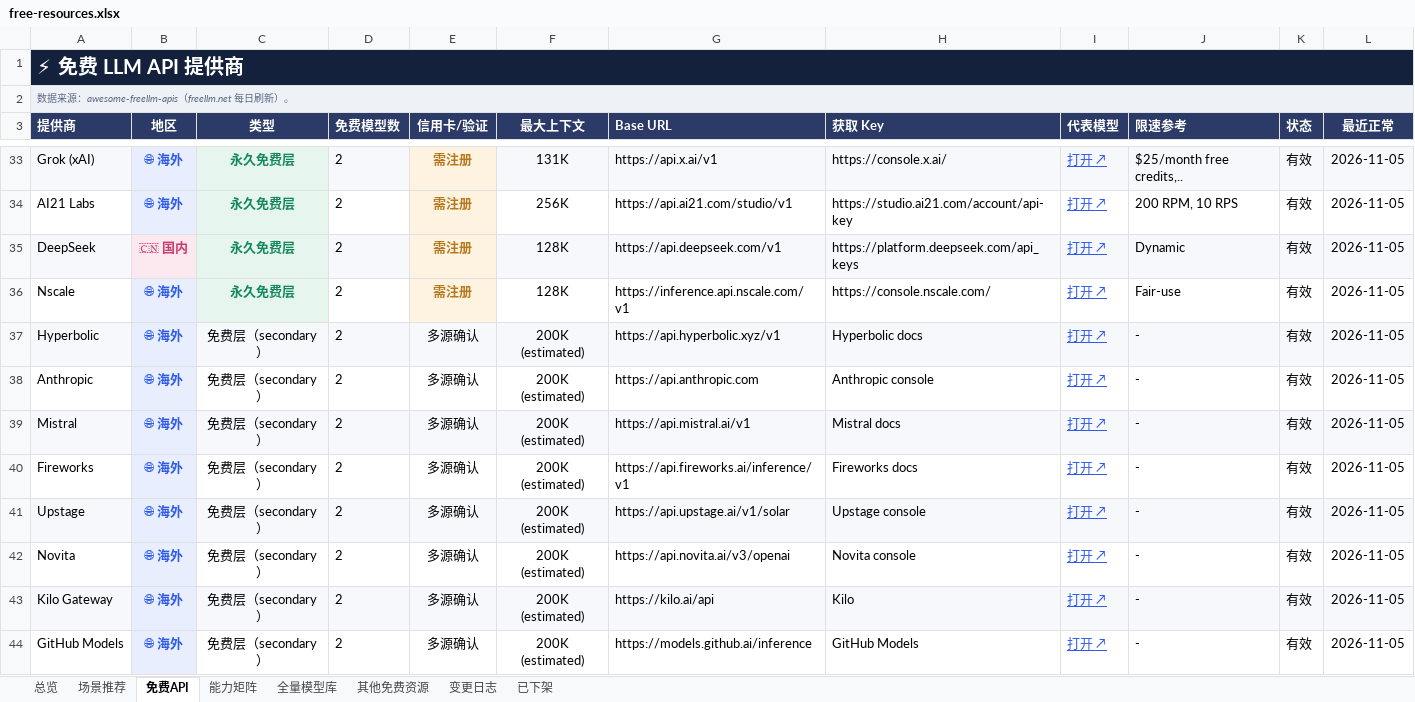
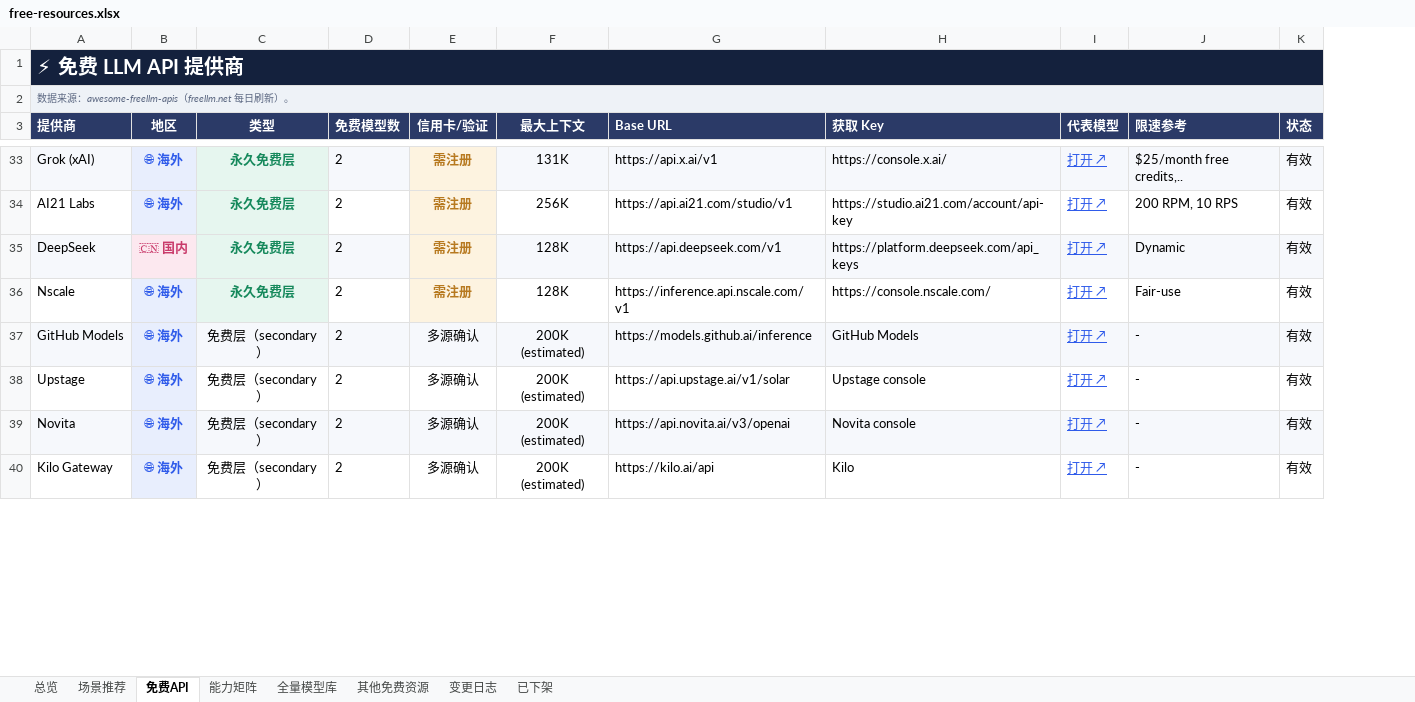
Before and after one commit to mi-agent/resources, an Excel workbook: free-resources.xlsx, sheet 免费API, drawn as a sheet; only a part is shown, gaps mark what is left out; values as stored, in another font and other column widths than the file's, no borders; conditional formats not drawn; removed rows and columns are numbered as before the commit, all else as after; the diff covers the shown part only; the diff names each change by its address in the sheet, - before the commit and + after, or states it on an @@ line.

```diff
--- a/free-resources.xlsx (sheet 免费API)
+++ b/free-resources.xlsx (sheet 免费API)
-column L (最近正常), rows 33-36: all 2026-11-05; rows 41-43: all 2026-11-05
@@ row 37 moved to row 41: Hyperbolic @@
@@ row 38 moved to row 42: Anthropic @@
@@ row 39 moved to row 45: Mistral @@
@@ row 40 moved to row 43: Fireworks @@
@@ row 44 moved to row 37: GitHub Models @@
-A38 fill: #F6F8FC
+A38 fill: none
-C38:K38 fill: #F6F8FC
+C38:K38 fill: none
-A39 fill: none
+A39 fill: #F6F8FC
-C39:K39 fill: none
+C39:K39 fill: #F6F8FC
-A40 fill: #F6F8FC
+A40 fill: none
-C40:K40 fill: #F6F8FC
+C40:K40 fill: none
```
Also changed, not shown: 3 moved rows and cell formats elsewhere in this sheet, sheet 能力矩阵, 3 other files.
